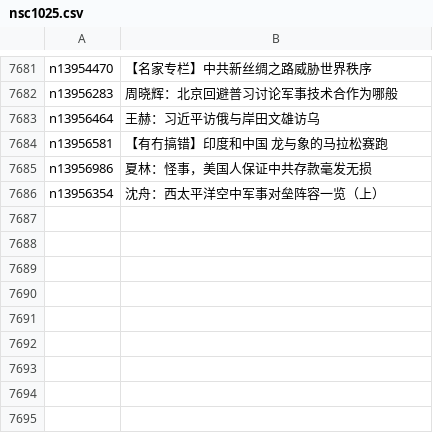
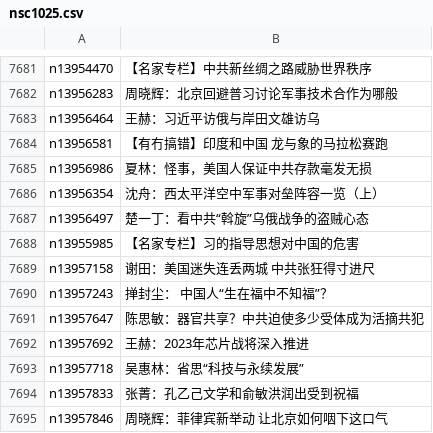
Before and after one commit to epic-marker/epoch-comment, a CSV file: indexes/nsc1025.csv, drawn as a sheet; only a part is shown, gaps mark what is left out.

```diff
--- a/indexes/nsc1025.csv
+++ b/indexes/nsc1025.csv
@@ -7686 +7686,10 @@ n13956986,夏林：怪事，美国人保证中共存款毫发无损
 n13956354,沈舟：西太平洋空中军事对垒阵容一览（上）
+n13956497,楚一丁：看中共“斡旋”乌俄战争的盗贼心态
+n13955985,【名家专栏】习的指导思想对中国的危害
+n13957158,谢田：美国迷失连丢两城 中共张狂得寸进尺
+n13957243,掸封尘： 中国人“生在福中不知福”？
+n13957647,陈思敏：器官共享？中共迫使多少受体成为活摘共犯
+n13957692,王赫：2023年芯片战将深入推进
+n13957718,吴惠林：省思“科技与永续发展”
+n13957833,张菁：孔乙己文学和俞敏洪润出受到祝福
+n13957846,周晓辉：菲律宾新举动 让北京如何咽下这口气
```
Also changed, not shown: indexes/nsc1028.csv, indexes/nsc993.csv, 22 other files.
